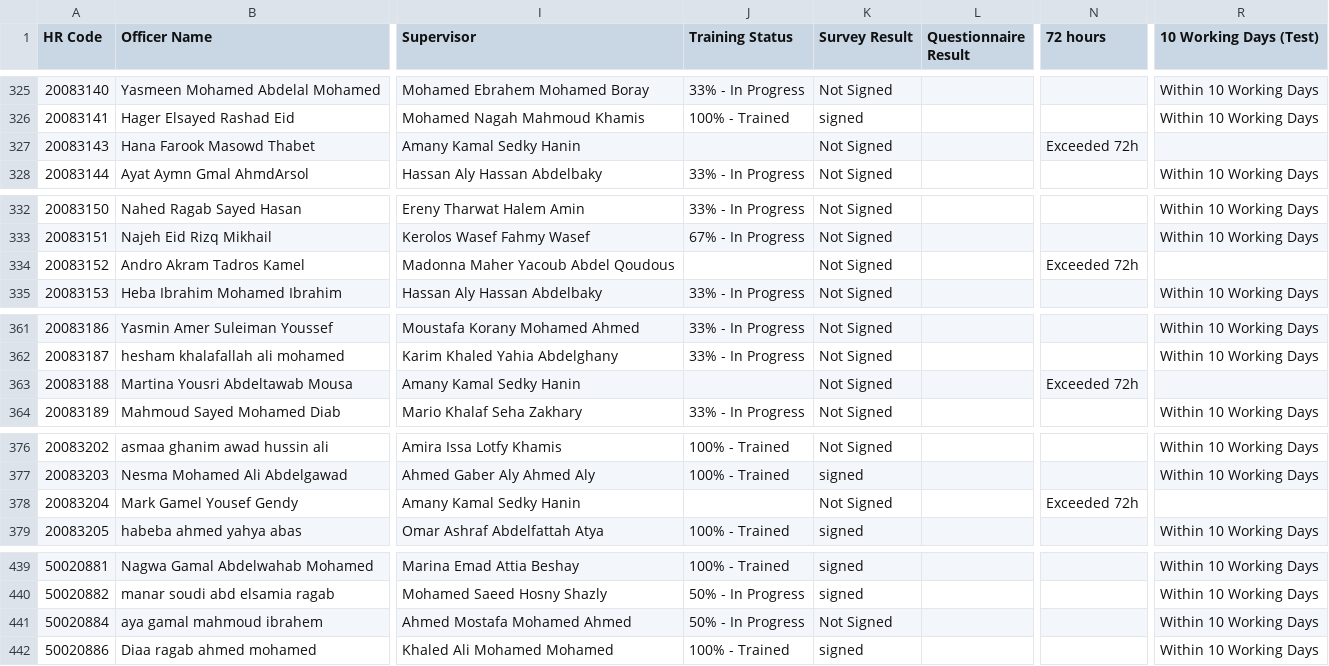
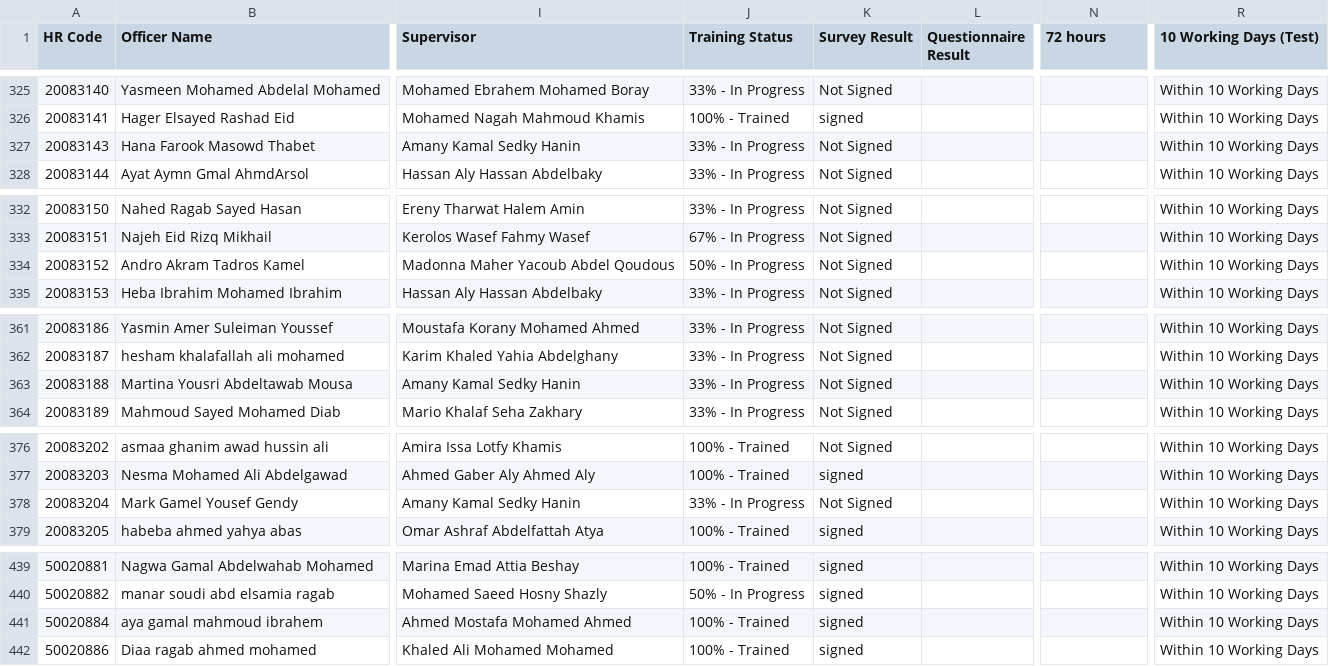
Before and after one commit to radwansalem2030/Halan_Onboarding_Report, a CSV file: data.csv, drawn as a sheet; only a part is shown, gaps mark what is left out; the diff covers the shown part only; the diff names each change by its address in the sheet, - before the commit and + after, or states it on an @@ line.

```diff
--- a/data.csv
+++ b/data.csv
-J327 (Training Status): (empty)
+J327 (Training Status): 33% - In Progress
-N327 (72 hours): Exceeded 72h
+N327 (72 hours): (empty)
-R327 (10 Working Days (Test)): (empty)
+R327 (10 Working Days (Test)): Within 10 Working Days
-J334 (Training Status): (empty)
+J334 (Training Status): 50% - In Progress
-N334 (72 hours): Exceeded 72h
+N334 (72 hours): (empty)
-R334 (10 Working Days (Test)): (empty)
+R334 (10 Working Days (Test)): Within 10 Working Days
-J363 (Training Status): (empty)
+J363 (Training Status): 33% - In Progress
-N363 (72 hours): Exceeded 72h
+N363 (72 hours): (empty)
-R363 (10 Working Days (Test)): (empty)
+R363 (10 Working Days (Test)): Within 10 Working Days
-J378 (Training Status): (empty)
+J378 (Training Status): 33% - In Progress
-N378 (72 hours): Exceeded 72h
+N378 (72 hours): (empty)
-R378 (10 Working Days (Test)): (empty)
+R378 (10 Working Days (Test)): Within 10 Working Days
-J441 (Training Status): 50% - In Progress
+J441 (Training Status): 100% - Trained
-K441 (Survey Result): Not Signed
+K441 (Survey Result): signed
```
Also changed, not shown: 41 edited cells elsewhere in this file.
